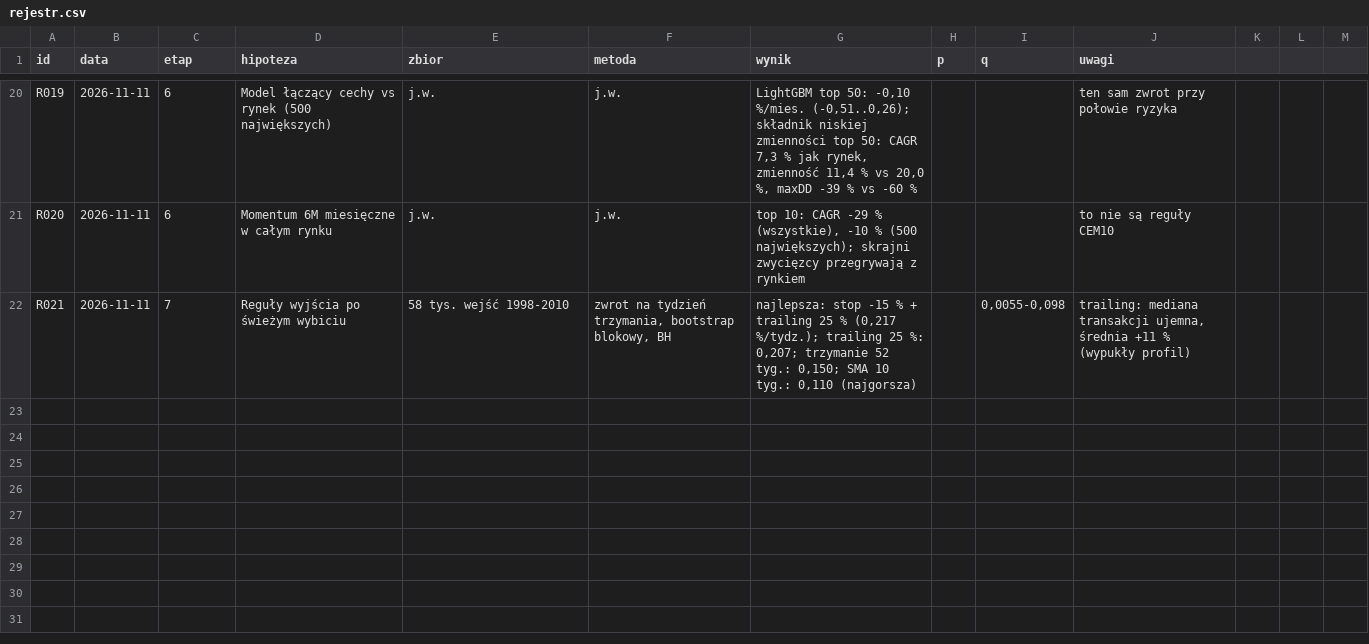
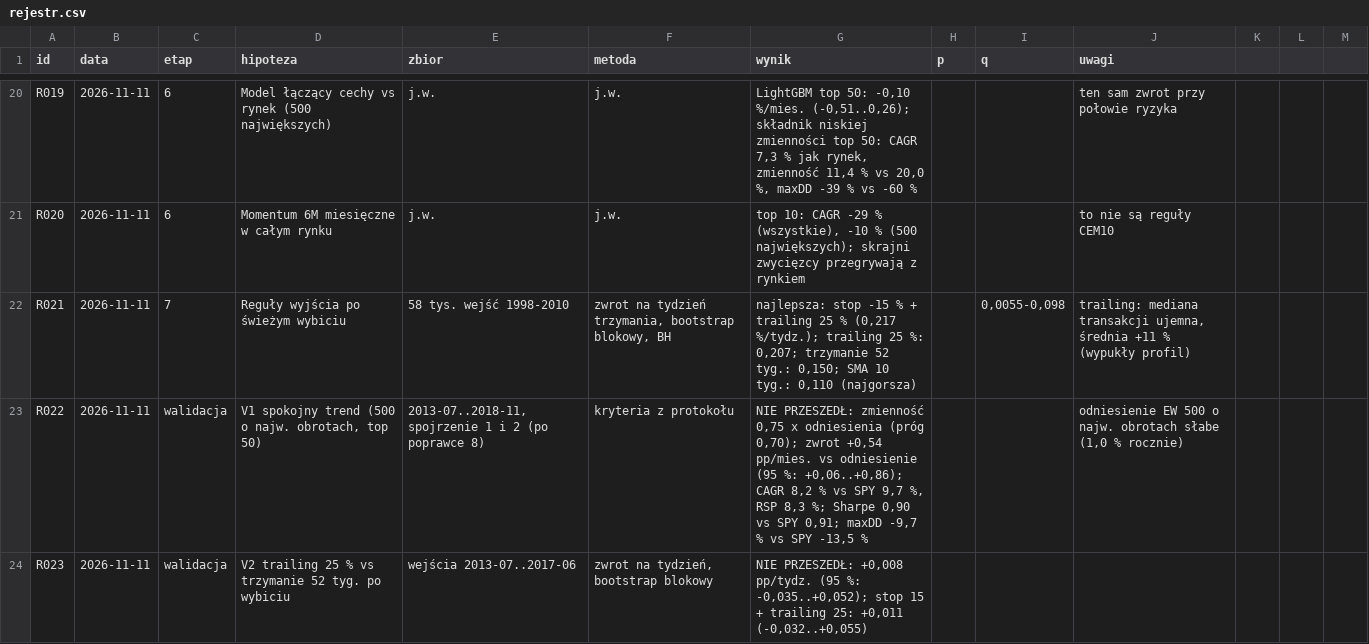
Before and after one commit to agnar92/Momentum, a CSV file: research/rejestr.csv, drawn as a sheet; only a part is shown, gaps mark what is left out; the diff names each change by its address in the sheet, - before the commit and + after, or states it on an @@ line.

```diff
--- a/research/rejestr.csv
+++ b/research/rejestr.csv
+row 23: R022 | 2026-11-11 | walidacja | V1 spokojny trend (500 o najw. obrotach, top 50) | 2013-07..2018-11, spojrzenie 1 i 2 (po poprawce 8) | kryteria z protokołu | NIE PRZESZEDŁ: zmienność 0,75 x odniesienia (próg 0,70); zwrot +0,54 pp/mies. vs odniesienie (95 %: +0,06..+0,86); CAGR 8,2 % vs SPY 9,7 %, RSP 8,3 %; Sharpe 0,90 vs SPY 0,91; maxDD -9,7 % vs SPY -13,5 % |  |  | odniesienie EW 500 o najw. obrotach słabe (1,0 % rocznie)
+row 24: R023 | 2026-11-11 | walidacja | V2 trailing 25 % vs trzymanie 52 tyg. po wybiciu | wejścia 2013-07..2017-06 | zwrot na tydzień, bootstrap blokowy | NIE PRZESZEDŁ: +0,008 pp/tydz. (95 %: -0,035..+0,052); stop 15 + trailing 25: +0,011 (-0,032..+0,055)
```
Also changed, not shown: 5 other files.
